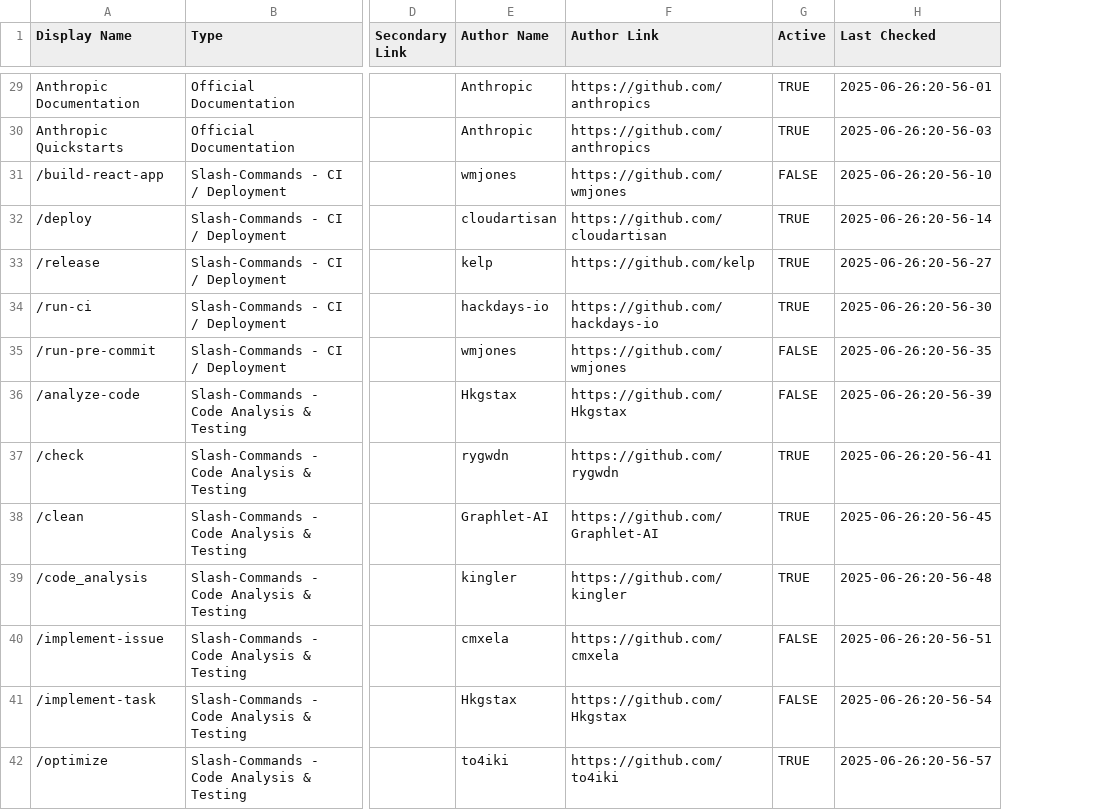
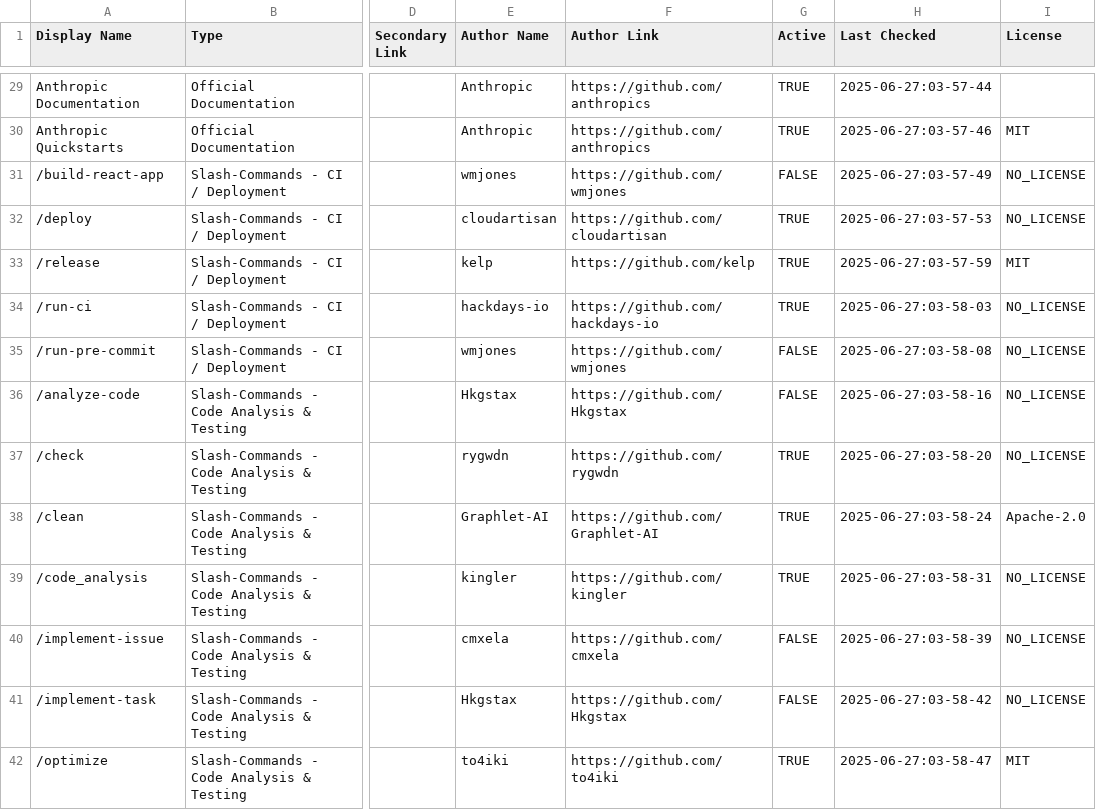
Before and after one commit to xianyu110/awesome-claude-code-zh, a CSV file: .myob/scripts/resource-metadata.csv, drawn as a sheet; only a part is shown, gaps mark what is left out; the diff covers the shown part only; the diff names each change by its address in the sheet, - before the commit and + after, or states it on an @@ line.

Commit message:
feat: enhancing validate-links script; get LICENSE info

```diff
--- a/.myob/scripts/resource-metadata.csv
+++ b/.myob/scripts/resource-metadata.csv
+column I (License), rows 30-42: MIT | NO_LICENSE | NO_LICENSE | MIT | NO_LICENSE | NO_LICENSE | NO_LICENSE | NO_LICENSE | Apache-2.0 | NO_LICENSE | NO_LICENSE | NO_LICENSE | MIT
-H29 (Last Checked): 2025-06-26:20-56-01
+H29 (Last Checked): 2025-06-27:03-57-44
-H30 (Last Checked): 2025-06-26:20-56-03
+H30 (Last Checked): 2025-06-27:03-57-46
-H31 (Last Checked): 2025-06-26:20-56-10
+H31 (Last Checked): 2025-06-27:03-57-49
-H32 (Last Checked): 2025-06-26:20-56-14
+H32 (Last Checked): 2025-06-27:03-57-53
-H33 (Last Checked): 2025-06-26:20-56-27
+H33 (Last Checked): 2025-06-27:03-57-59
-H34 (Last Checked): 2025-06-26:20-56-30
+H34 (Last Checked): 2025-06-27:03-58-03
-H35 (Last Checked): 2025-06-26:20-56-35
+H35 (Last Checked): 2025-06-27:03-58-08
-H36 (Last Checked): 2025-06-26:20-56-39
+H36 (Last Checked): 2025-06-27:03-58-16
-H37 (Last Checked): 2025-06-26:20-56-41
+H37 (Last Checked): 2025-06-27:03-58-20
-H38 (Last Checked): 2025-06-26:20-56-45
+H38 (Last Checked): 2025-06-27:03-58-24
-H39 (Last Checked): 2025-06-26:20-56-48
+H39 (Last Checked): 2025-06-27:03-58-31
-H40 (Last Checked): 2025-06-26:20-56-51
+H40 (Last Checked): 2025-06-27:03-58-39
-H41 (Last Checked): 2025-06-26:20-56-54
+H41 (Last Checked): 2025-06-27:03-58-42
-H42 (Last Checked): 2025-06-26:20-56-57
+H42 (Last Checked): 2025-06-27:03-58-47
```
Also changed, not shown: 96 edited cells elsewhere in this file, 2 other files.
